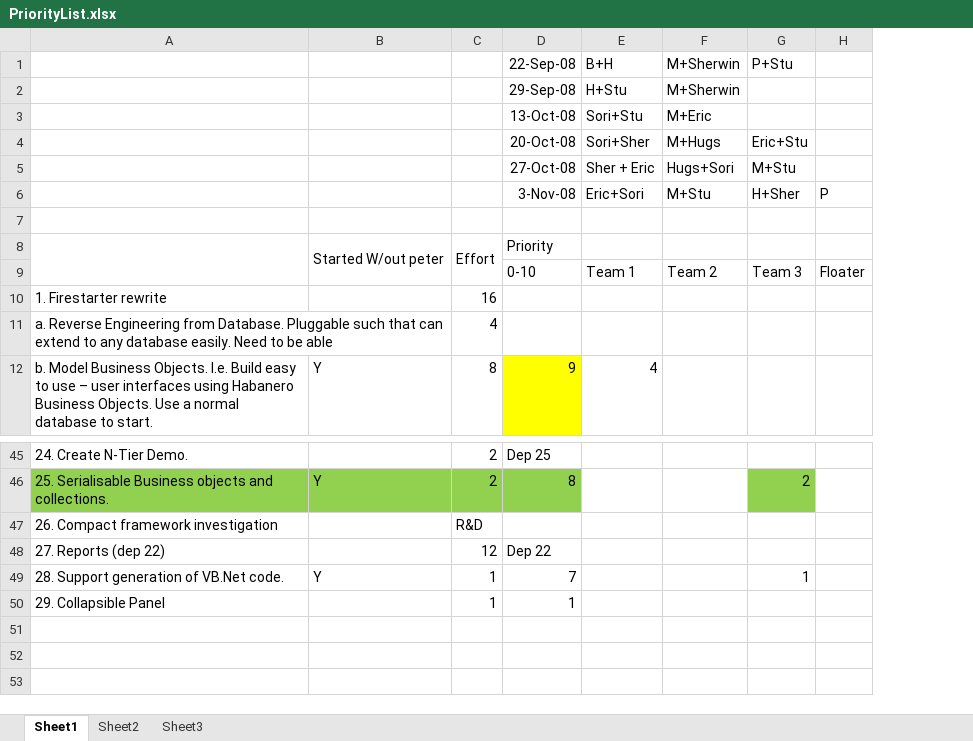
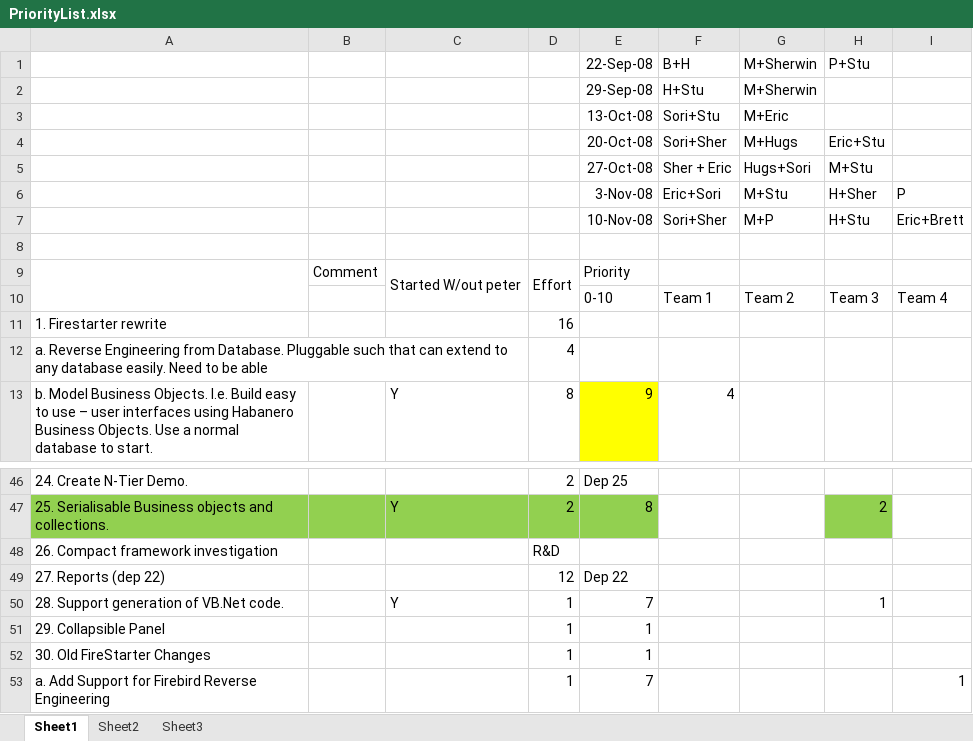
Before and after one commit to Chillisoft/habanero, an Excel workbook: docs/PriorityList.xlsx, sheet Sheet1, drawn as a sheet; only a part is shown, gaps mark what is left out; values as stored, in another font and other column widths than the file's, no borders; removed rows and columns are numbered as before the commit, all else as after; the diff names each change by its address in the sheet, - before the commit and + after, or states it on an @@ line.

Commit message:
Updated priority list

```diff
--- a/docs/PriorityList.xlsx (sheet Sheet1)
+++ b/docs/PriorityList.xlsx (sheet Sheet1)
+column B, row 9: Comment
-column H, rows 6-9: P |  |  | Floater
+column I, row 6: P; row 10: Team 4
+row 7:  |  |  |  | 10-Nov-08 | Sori+Sher | M+P | H+Stu | Eric+Brett
+row 52: 30. Old FireStarter Changes |  |  | 1 | 1
+row 53: a. Add Support for Firebird Reverse Engineering |  |  | 1 | 7 |  |  |  | 1
```
